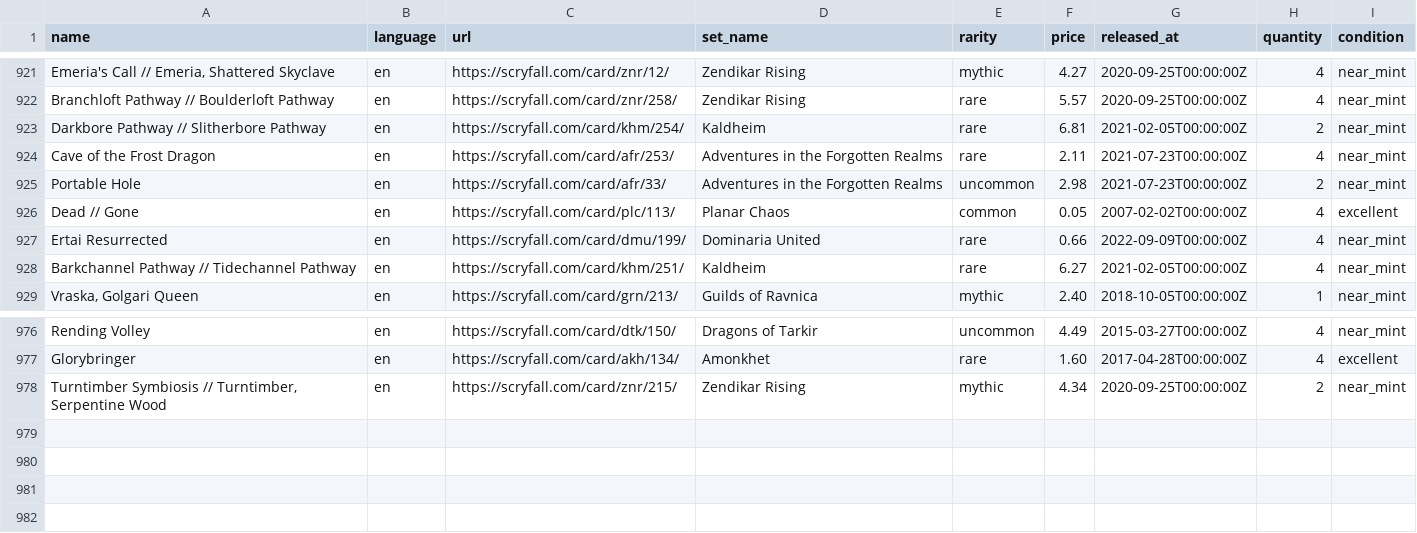
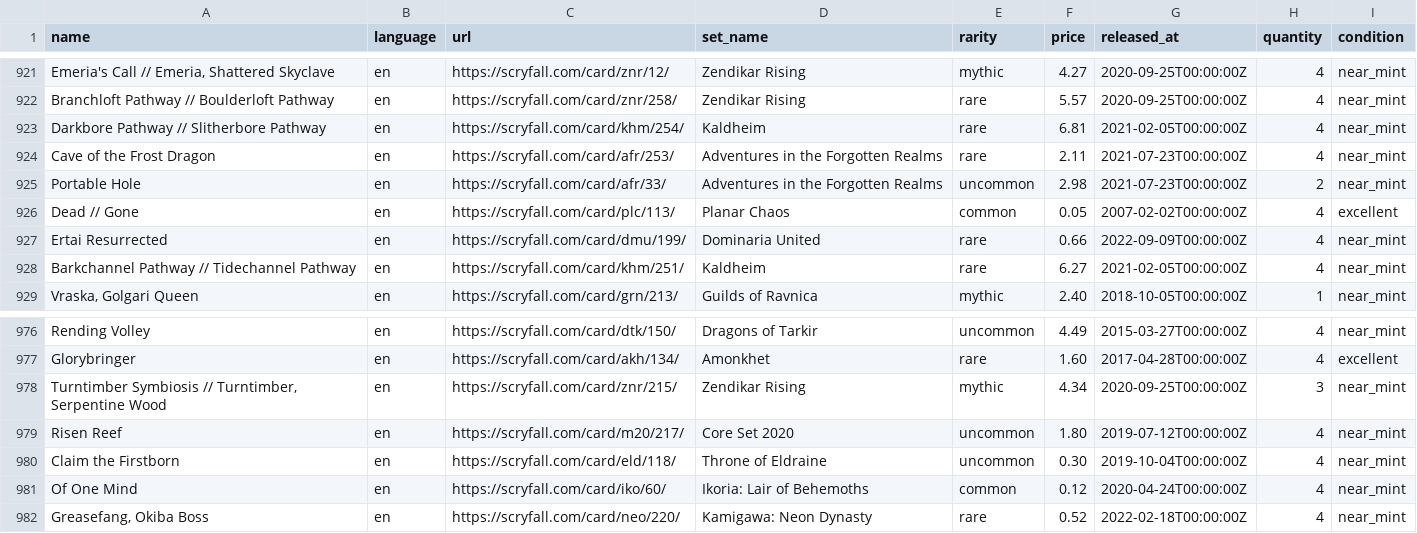
Before and after one commit to maitesin/mtga, a CSV file: devops/csv/collection.csv, drawn as a sheet; only a part is shown, gaps mark what is left out; the diff names each change by its address in the sheet, - before the commit and + after, or states it on an @@ line.

Commit message:
Add more cards

```diff
--- a/devops/csv/collection.csv
+++ b/devops/csv/collection.csv
-H923 (quantity): 2
+H923 (quantity): 4
-H978 (quantity): 2
+H978 (quantity): 3
+row 979: Risen Reef | en | https://scryfall.com/card/m20/217/ | Core Set 2020 | uncommon | 1.80 | 2019-07-12T00:00:00Z | 4 | near_mint
+row 980: Claim the Firstborn | en | https://scryfall.com/card/eld/118/ | Throne of Eldraine | uncommon | 0.30 | 2019-10-04T00:00:00Z | 4 | near_mint
+row 981: Of One Mind | en | https://scryfall.com/card/iko/60/ | Ikoria: Lair of Behemoths | common | 0.12 | 2020-04-24T00:00:00Z | 4 | near_mint
+row 982: Greasefang, Okiba Boss | en | https://scryfall.com/card/neo/220/ | Kamigawa: Neon Dynasty | rare | 0.52 | 2022-02-18T00:00:00Z | 4 | near_mint
```
Also changed, not shown: 15 other files.
